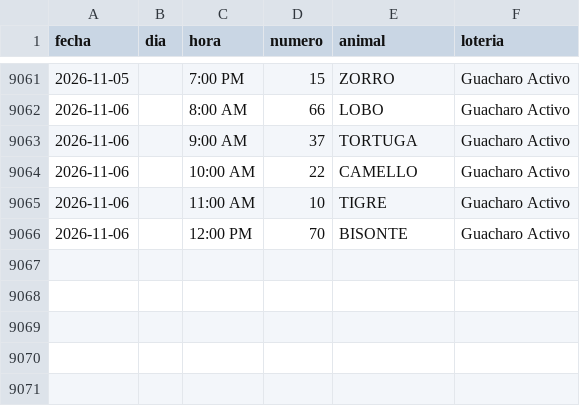
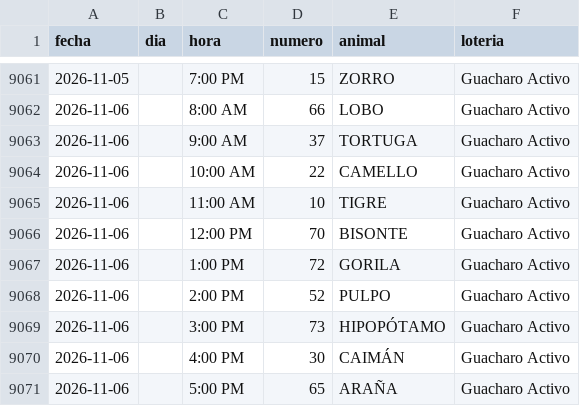
Before and after one commit to victorcsp22-star/sniper-ruletas, a CSV file: data_vz/guacharo_activo_2anios.csv, drawn as a sheet; only a part is shown, gaps mark what is left out.

```diff
--- a/data_vz/guacharo_activo_2anios.csv
+++ b/data_vz/guacharo_activo_2anios.csv
@@ -9066 +9066,6 @@ fecha,dia,hora,numero,animal,loteria
 2026-11-06,,12:00 PM,70,BISONTE,Guacharo Activo
+2026-11-06,,1:00 PM,72,GORILA,Guacharo Activo
+2026-11-06,,2:00 PM,52,PULPO,Guacharo Activo
+2026-11-06,,3:00 PM,73,HIPOPÓTAMO,Guacharo Activo
+2026-11-06,,4:00 PM,30,CAIMÁN,Guacharo Activo
+2026-11-06,,5:00 PM,65,ARAÑA,Guacharo Activo
```
Also changed, not shown: data_vz/lotto_activo_2anios.csv, data_vz/ruleta_royal_2anios.csv, 9 other files.
